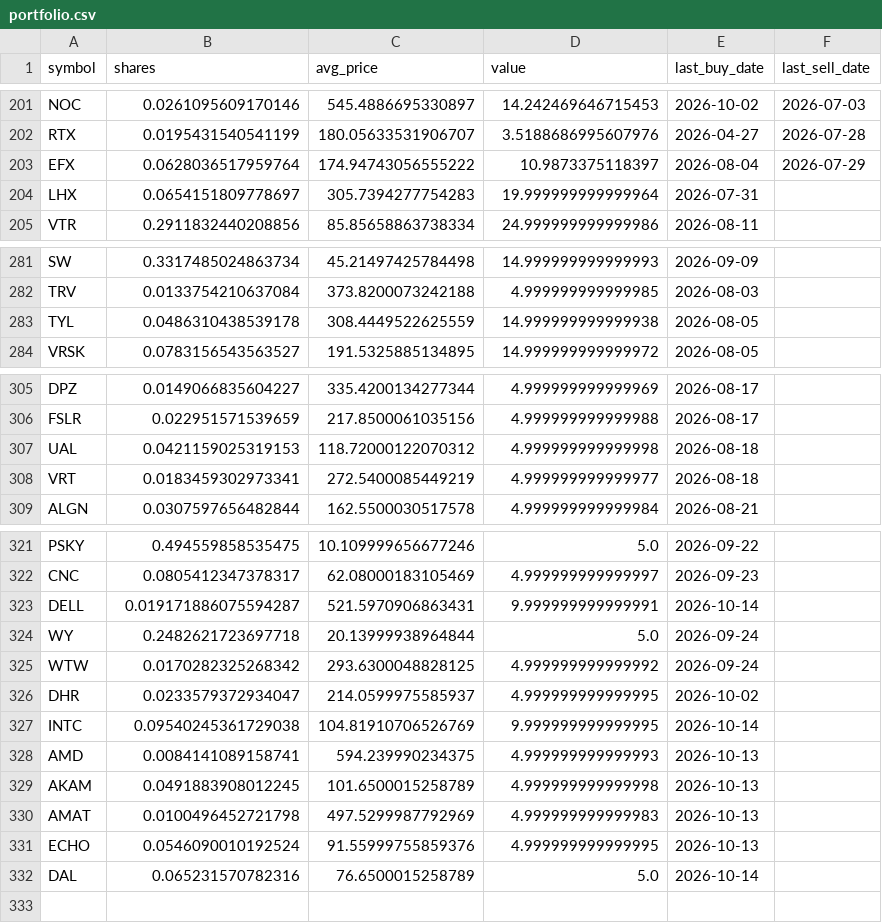
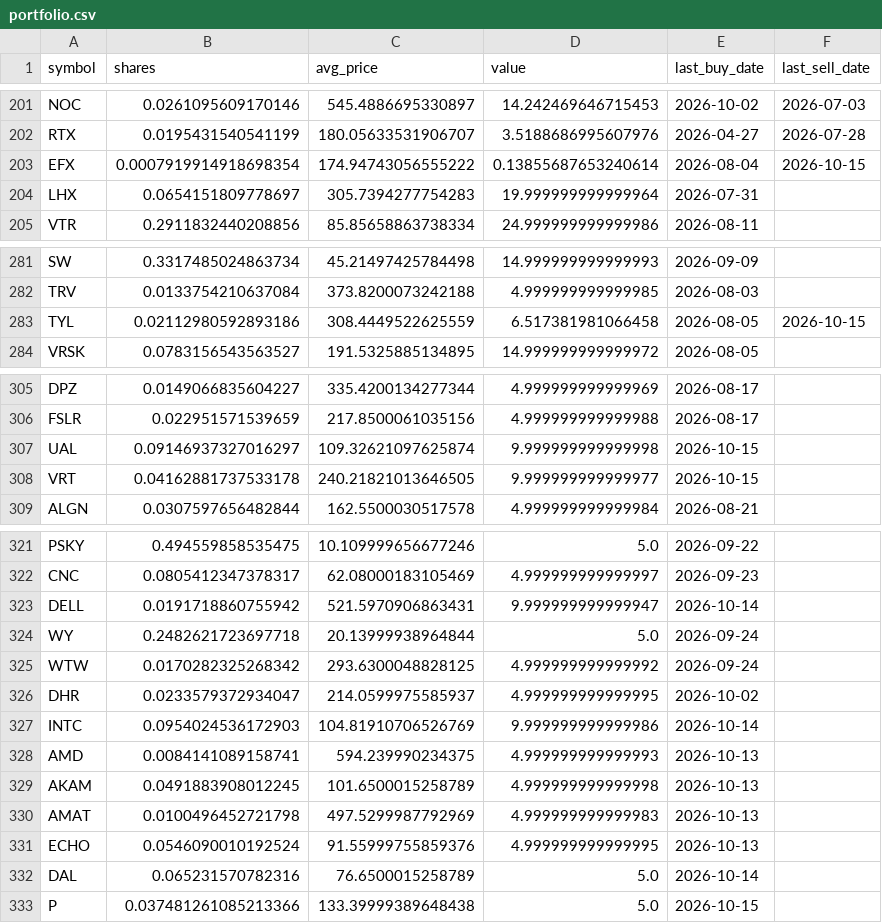
Before and after one commit to TechGroei/Test_Stock_Trading_Strategy, a CSV file: data/portfolio.csv, drawn as a sheet; only a part is shown, gaps mark what is left out; the diff covers the shown part only.

Commit message:
Update portfolio, trades & performance [skip ci]

```diff
--- a/data/portfolio.csv
+++ b/data/portfolio.csv
@@ -202,3 +202,3 @@ NOC,0.0261095609170146,545.4886695330897,14.242469646715453,2026-10-02,2026-07-0
 RTX,0.0195431540541199,180.05633531906707,3.5188686995607976,2026-04-27,2026-07-28
-EFX,0.0628036517959764,174.94743056555222,10.9873375118397,2026-08-04,2026-07-29
+EFX,0.0007919914918698354,174.94743056555222,0.13855687653240614,2026-08-04,2026-10-15
 LHX,0.0654151809778697,305.7394277754283,19.999999999999964,2026-07-31,
@@ -282,3 +282,3 @@ SW,0.3317485024863734,45.21497425784498,14.999999999999993,2026-09-09,
 TRV,0.0133754210637084,373.8200073242188,4.999999999999985,2026-08-03,
-TYL,0.0486310438539178,308.4449522625559,14.999999999999938,2026-08-05,
+TYL,0.02112980592893186,308.4449522625559,6.517381981066458,2026-08-05,2026-10-15
 VRSK,0.0783156543563527,191.5325885134895,14.999999999999972,2026-08-05,
@@ -306,4 +306,4 @@ DPZ,0.0149066835604227,335.4200134277344,4.999999999999969,2026-08-17,
 FSLR,0.022951571539659,217.8500061035156,4.999999999999988,2026-08-17,
-UAL,0.0421159025319153,118.72000122070312,4.999999999999998,2026-08-18,
-VRT,0.0183459302973341,272.5400085449219,4.999999999999977,2026-08-18,
+UAL,0.09146937327016297,109.32621097625874,9.999999999999998,2026-10-15,
+VRT,0.04162881737533178,240.21821013646505,9.999999999999977,2026-10-15,
 ALGN,0.0307597656482844,162.5500030517578,4.999999999999984,2026-08-21,
@@ -322,3 +322,3 @@ PSKY,0.494559858535475,10.109999656677246,5.0,2026-09-22,
 CNC,0.0805412347378317,62.08000183105469,4.999999999999997,2026-09-23,
-DELL,0.019171886075594287,521.5970906863431,9.999999999999991,2026-10-14,
+DELL,0.0191718860755942,521.5970906863431,9.999999999999947,2026-10-14,
 WY,0.2482621723697718,20.13999938964844,5.0,2026-09-24,
@@ -326,3 +326,3 @@ WTW,0.0170282325268342,293.6300048828125,4.999999999999992,2026-09-24,
 DHR,0.0233579372934047,214.0599975585937,4.999999999999995,2026-10-02,
-INTC,0.09540245361729038,104.81910706526769,9.999999999999995,2026-10-14,
+INTC,0.0954024536172903,104.81910706526769,9.999999999999986,2026-10-14,
 AMD,0.0084141089158741,594.239990234375,4.999999999999993,2026-10-13,
@@ -332 +332,2 @@ ECHO,0.0546090010192524,91.55999755859376,4.999999999999995,2026-10-13,
 DAL,0.065231570782316,76.6500015258789,5.0,2026-10-14,
+P,0.037481261085213366,133.39999389648438,5.0,2026-10-15,
```
Also changed, not shown: 2 edited cells elsewhere in this file, data/trades_history.csv, 1 other file.
